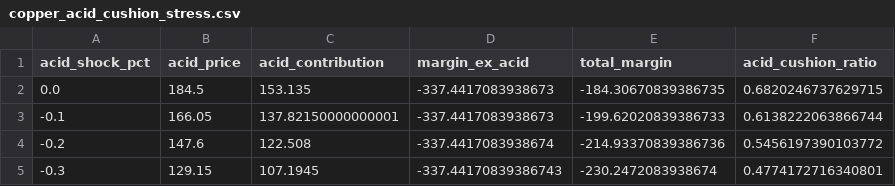
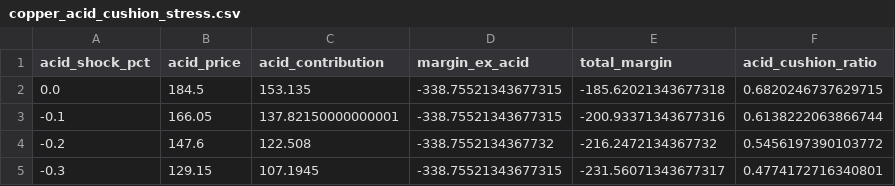
Before and after one commit to OlenaVa/acid_credit_divergence, a CSV file: output/copper_acid_cushion_stress.csv, drawn as a sheet.

```diff
--- a/output/copper_acid_cushion_stress.csv
+++ b/output/copper_acid_cushion_stress.csv
@@ -1,5 +1,5 @@
 acid_shock_pct,acid_price,acid_contribution,margin_ex_acid,total_margin,acid_cushion_ratio
-0.0,184.5,153.135,-337.4417083938673,-184.30670839386735,0.6820246737629715
--0.1,166.05,137.82150000000001,-337.4417083938673,-199.62020839386733,0.6138222063866744
--0.2,147.6,122.508,-337.4417083938674,-214.93370839386736,0.5456197390103772
--0.3,129.15,107.1945,-337.44170839386743,-230.2472083938674,0.4774172716340801
+0.0,184.5,153.135,-338.75521343677315,-185.62021343677318,0.6820246737629715
+-0.1,166.05,137.82150000000001,-338.75521343677315,-200.93371343677316,0.6138222063866744
+-0.2,147.6,122.508,-338.7552134367732,-216.2472134367732,0.5456197390103772
+-0.3,129.15,107.1945,-338.75521343677315,-231.56071343677317,0.4774172716340801
```
Also changed, not shown: output/copper_acid_cushion_weekly.csv, 11 other files.
